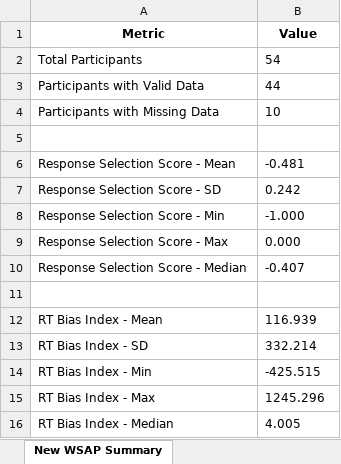
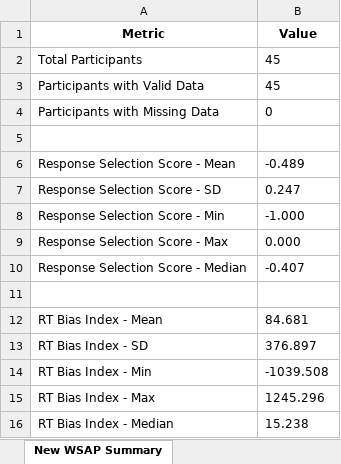
Before and after one commit to nus-cts-lab/Qualtrics-Data-Analysis, an Excel workbook: Analysis/WSAP/wsap_complete_analysis.xlsx, sheet New WSAP Summary, drawn as a sheet; values as stored, in another font and other column widths than the file's, no borders; the diff names each change by its address in the sheet, - before the commit and + after, or states it on an @@ line.

```diff
--- a/Analysis/WSAP/wsap_complete_analysis.xlsx (sheet New WSAP Summary)
+++ b/Analysis/WSAP/wsap_complete_analysis.xlsx (sheet New WSAP Summary)
-B2 (Value): 54
+B2 (Value): 45
-B3 (Value): 44
+B3 (Value): 45
-B4 (Value): 10
+B4 (Value): 0
-B6 (Value): -0.481
+B6 (Value): -0.489
-B7 (Value): 0.242
+B7 (Value): 0.247
-B12 (Value): 116.939
+B12 (Value): 84.681
-B13 (Value): 332.214
+B13 (Value): 376.897
-B14 (Value): -425.515
+B14 (Value): -1039.508
-B16 (Value): 4.005
+B16 (Value): 15.238
```
Also changed, not shown: sheet Original WSAP Results, sheet New WSAP Results, sheet Original WSAP Summary, Analysis/1_labels_excel.xlsx, Analysis/1_values_excel.xlsx, 12 other files.
